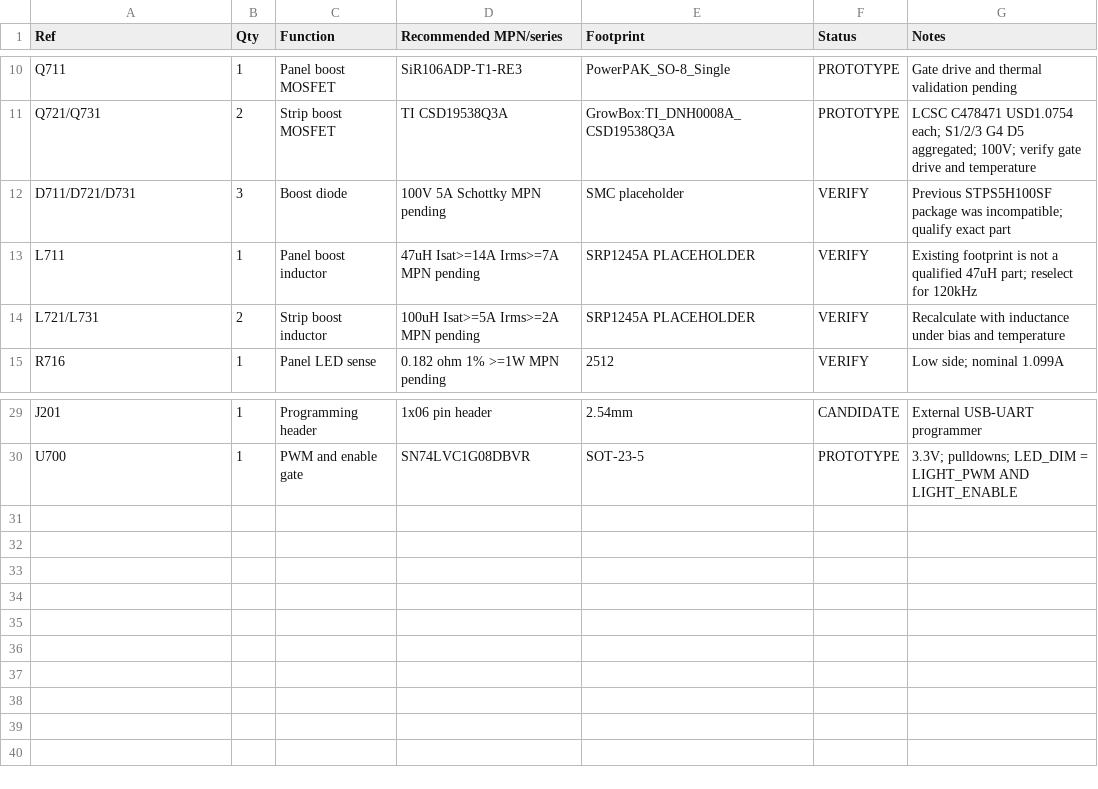
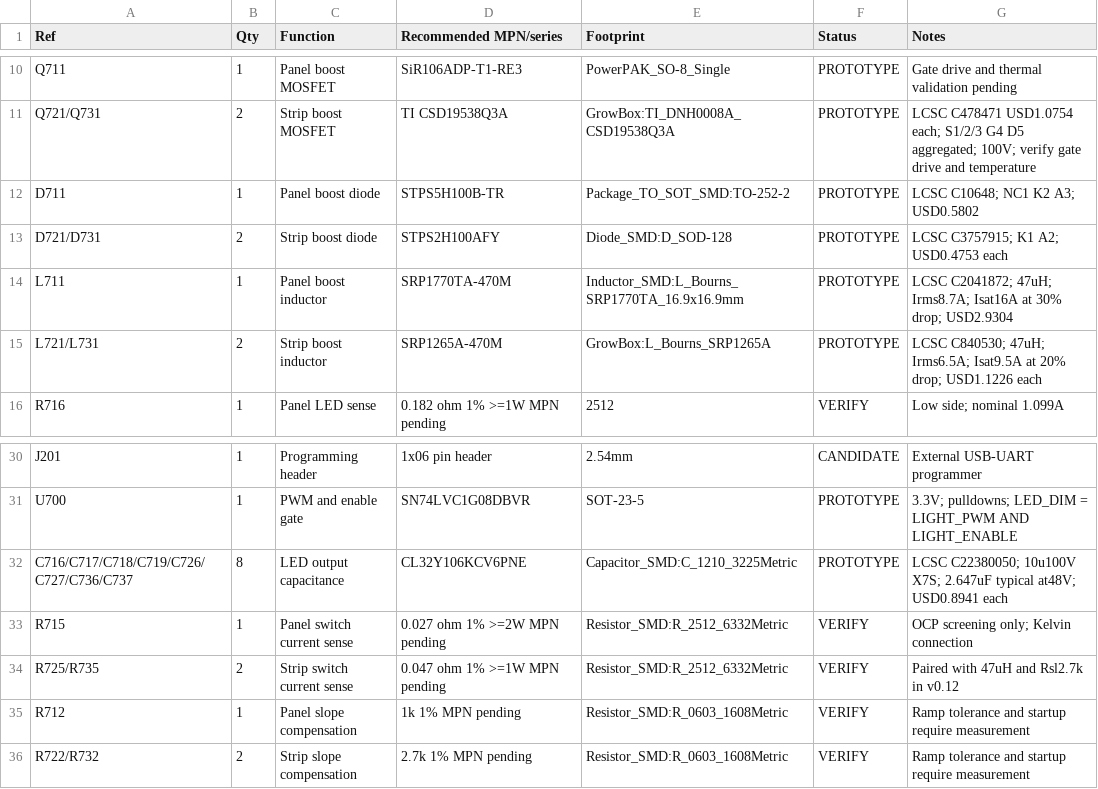
Before and after one commit to nikolajevs/ai, a CSV file: pcb/PCB_V1/BOM_v0.1.csv, drawn as a sheet; only a part is shown, gaps mark what is left out.

```diff
--- a/pcb/PCB_V1/BOM_v0.1.csv
+++ b/pcb/PCB_V1/BOM_v0.1.csv
@@ -11,5 +11,6 @@ Q711,1,Panel boost MOSFET,SiR106ADP-T1-RE3,PowerPAK_SO-8_Single,PROTOTYPE,Gate d
 Q721/Q731,2,Strip boost MOSFET,TI CSD19538Q3A,GrowBox:TI_DNH0008A_CSD19538Q3A,PROTOTYPE,LCSC C478471 USD1.0754 each; S1/2/3 G4 D5 aggregated; 100V; verify gate drive and temperature
-D711/D721/D731,3,Boost diode,100V 5A Schottky MPN pending,SMC placeholder,VERIFY,Previous STPS5H100SF package was incompatible; qualify exact part
-L711,1,Panel boost inductor,47uH Isat>=14A Irms>=7A MPN pending,SRP1245A PLACEHOLDER,VERIFY,Existing footprint is not a qualified 47uH part; reselect for 120kHz
-L721/L731,2,Strip boost inductor,100uH Isat>=5A Irms>=2A MPN pending,SRP1245A PLACEHOLDER,VERIFY,Recalculate with inductance under bias and temperature
+D711,1,Panel boost diode,STPS5H100B-TR,Package_TO_SOT_SMD:TO-252-2,PROTOTYPE,LCSC C10648; NC1 K2 A3; USD0.5802
+D721/D731,2,Strip boost diode,STPS2H100AFY,Diode_SMD:D_SOD-128,PROTOTYPE,LCSC C3757915; K1 A2; USD0.4753 each
+L711,1,Panel boost inductor,SRP1770TA-470M,Inductor_SMD:L_Bourns_SRP1770TA_16.9x16.9mm,PROTOTYPE,LCSC C2041872; 47uH; Irms8.7A; Isat16A at 30% drop; USD2.9304
+L721/L731,2,Strip boost inductor,SRP1265A-470M,GrowBox:L_Bourns_SRP1265A,PROTOTYPE,LCSC C840530; 47uH; Irms6.5A; Isat9.5A at 20% drop; USD1.1226 each
 R716,1,Panel LED sense,0.182 ohm 1% >=1W MPN pending,2512,VERIFY,Low side; nominal 1.099A
@@ -30 +31,6 @@ J201,1,Programming header,1x06 pin header,2.54mm,CANDIDATE,External USB-UART pro
 U700,1,PWM and enable gate,SN74LVC1G08DBVR,SOT-23-5,PROTOTYPE,3.3V; pulldowns; LED_DIM = LIGHT_PWM AND LIGHT_ENABLE
+C716/C717/C718/C719/C726/C727/C736/C737,8,LED output capacitance,CL32Y106KCV6PNE,Capacitor_SMD:C_1210_3225Metric,PROTOTYPE,LCSC C22380050; 10u100V X7S; 2.647uF typical at48V; USD0.8941 each
+R715,1,Panel switch current sense,0.027 ohm 1% >=2W MPN pending,Resistor_SMD:R_2512_6332Metric,VERIFY,OCP screening only; Kelvin connection
+R725/R735,2,Strip switch current sense,0.047 ohm 1% >=1W MPN pending,Resistor_SMD:R_2512_6332Metric,VERIFY,Paired with 47uH and Rsl2.7k in v0.12
+R712,1,Panel slope compensation,1k 1% MPN pending,Resistor_SMD:R_0603_1608Metric,VERIFY,Ramp tolerance and startup require measurement
+R722/R732,2,Strip slope compensation,2.7k 1% MPN pending,Resistor_SMD:R_0603_1608Metric,VERIFY,Ramp tolerance and startup require measurement
```
Also changed, not shown: pcb/PCB_V1/BOM_schematic.csv, 19 other files.
